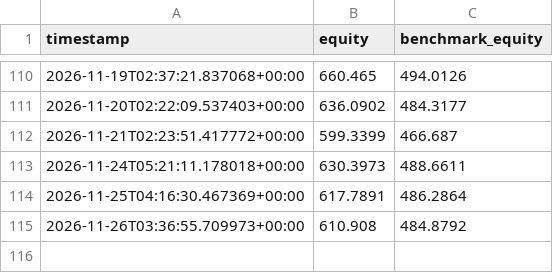
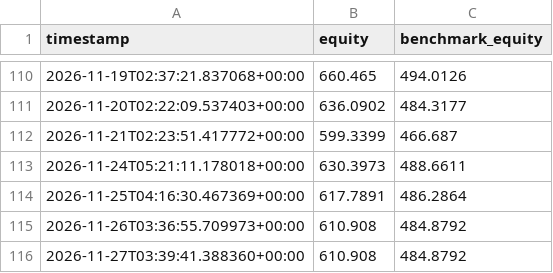
Before and after one commit to aferna6-cell/The-Network, a CSV file: paper_state/paper_equity.csv, drawn as a sheet; only a part is shown, gaps mark what is left out.

```diff
--- a/paper_state/paper_equity.csv
+++ b/paper_state/paper_equity.csv
@@ -115 +115,2 @@ timestamp,equity,benchmark_equity
 2026-11-26T03:36:55.709973+00:00,610.908,484.8792
+2026-11-27T03:39:41.388360+00:00,610.908,484.8792
```
Also changed, not shown: 2 other files.
